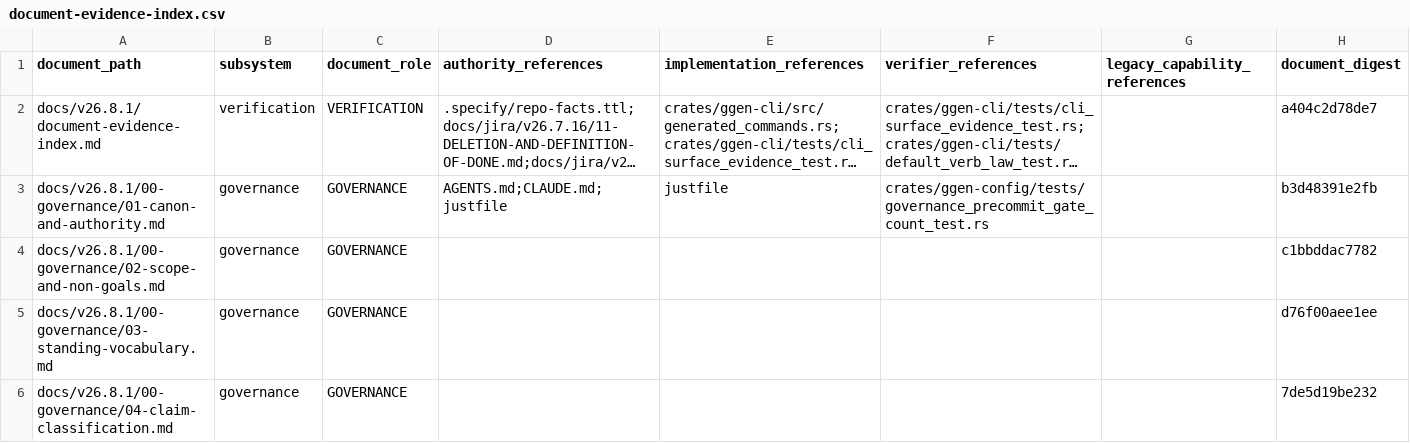
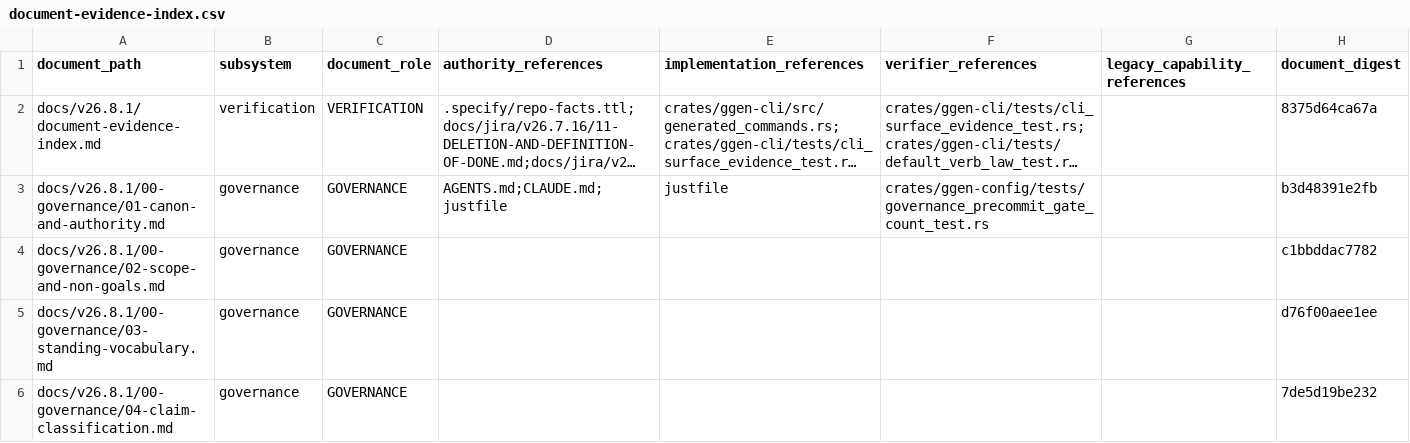
Before and after one commit to seanchatmangpt/ggen, a CSV file: docs/v26.8.1/document-evidence-index.csv, drawn as a sheet; only a part is shown; long unchanged cells end in …; the diff names each change by its address in the sheet, - before the commit and + after, or states it on an @@ line.

Commit message:
chore(v26.8.1): regenerate evidence artifacts at fully-integrated head

```diff
--- a/docs/v26.8.1/document-evidence-index.csv
+++ b/docs/v26.8.1/document-evidence-index.csv
-H2 (document_digest): a404c2d78de7
+H2 (document_digest): 8375d64ca67a
```
Also changed, not shown: 3 other files.
